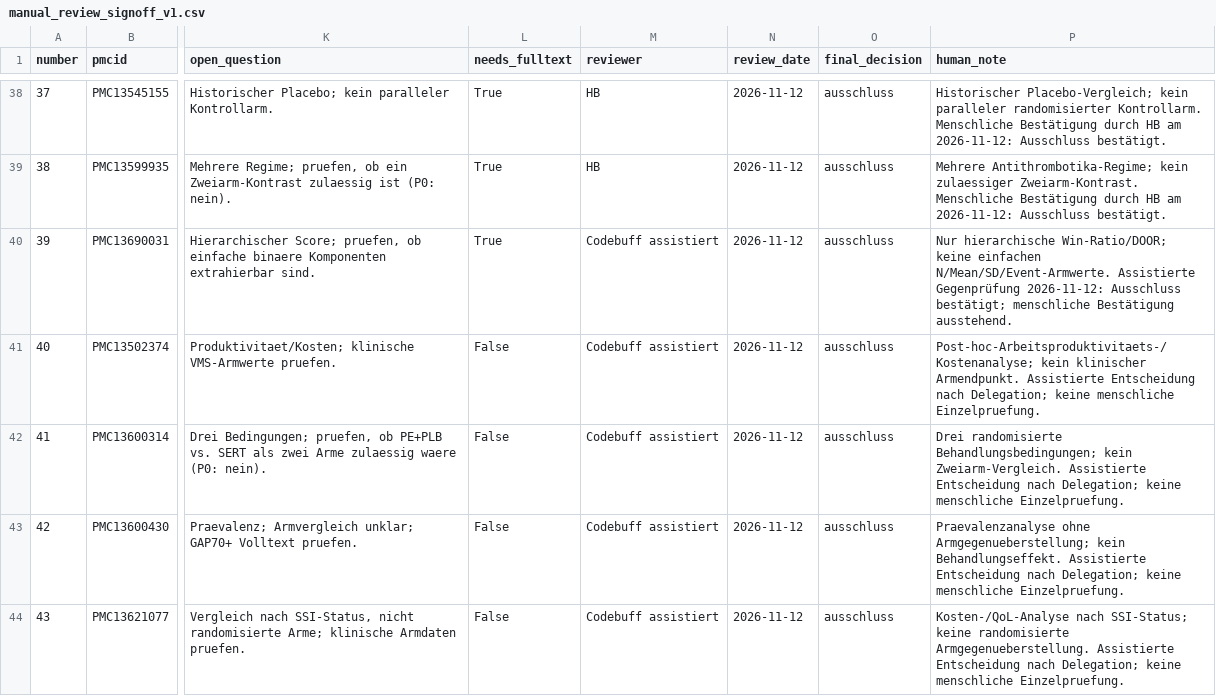
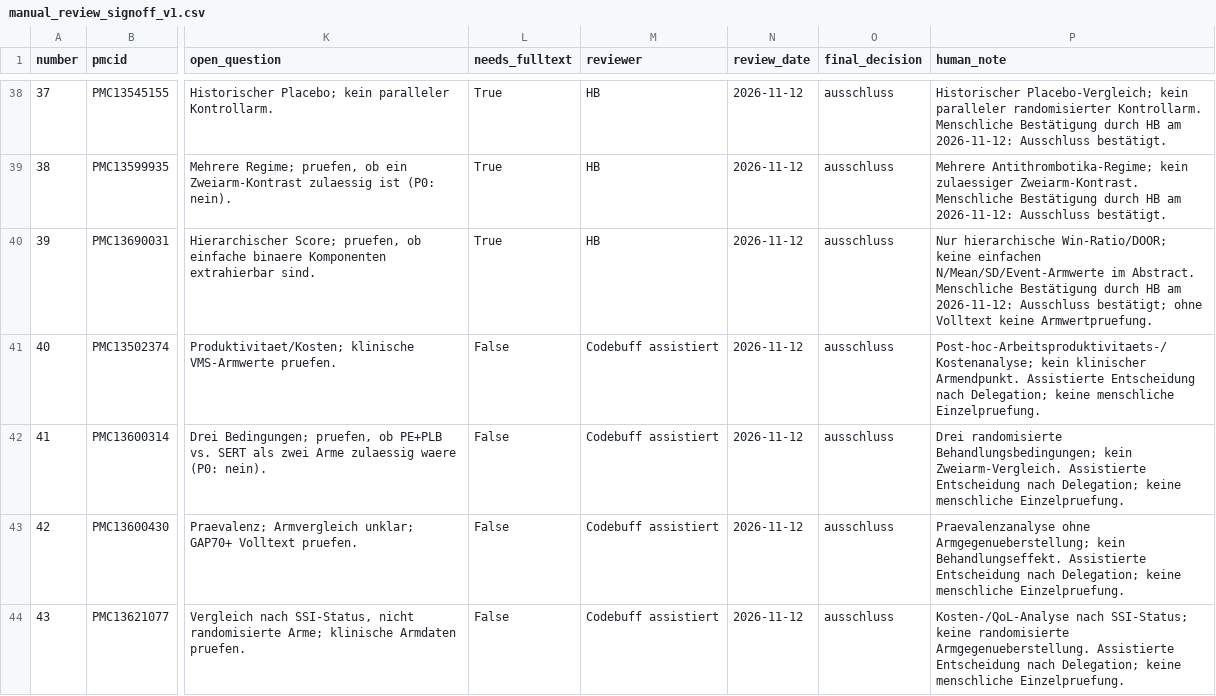
Before and after one commit to bauerhartmut/meta-analysis-pipeline-agent, a CSV file: public_benchmark/evaluation/c1_pilot/holdout_p0_20261112/manual_review_signoff_v1.csv, drawn as a sheet; only a part is shown, gaps mark what is left out; the diff names each change by its address in the sheet, - before the commit and + after, or states it on an @@ line.

```diff
--- a/public_benchmark/evaluation/c1_pilot/holdout_p0_20261112/manual_review_signoff_v1.csv
+++ b/public_benchmark/evaluation/c1_pilot/holdout_p0_20261112/manual_review_signoff_v1.csv
-M40 (reviewer): Codebuff assistiert
+M40 (reviewer): HB
-P40 (human_note): …keine einfachen N/Mean/SD/Event-Armwerte. Assistierte Gegenprüfung 2026-11-12: Ausschluss bestätigt; menschliche Bestätigung ausstehend.
+P40 (human_note): …keine einfachen N/Mean/SD/Event-Armwerte im Abstract. Menschliche Bestätigung durch HB am 2026-11-12: Ausschluss bestätigt; ohne Volltext keine Armwertpruefung.
```
Also changed, not shown: 14 other files.
